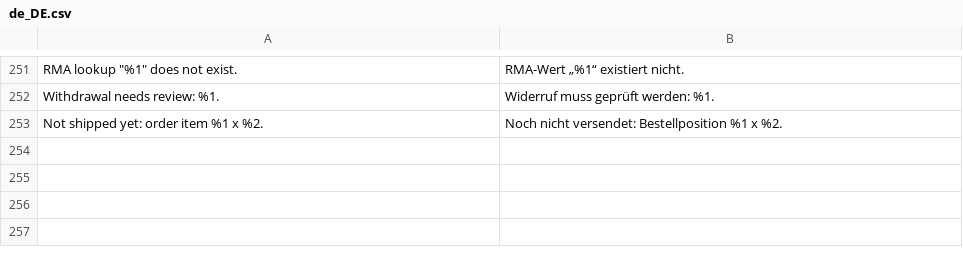
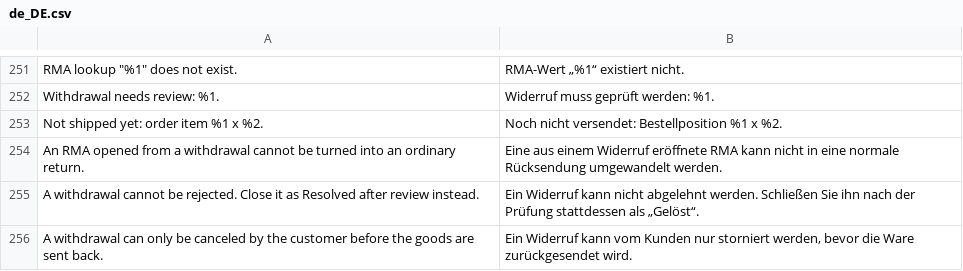
Before and after one commit to magenxcommerce/module-rma, a CSV file: i18n/de_DE.csv, drawn as a sheet; only a part is shown, gaps mark what is left out.

```diff
--- a/i18n/de_DE.csv
+++ b/i18n/de_DE.csv
@@ -253 +253,4 @@
 "Not shipped yet: order item %1 x %2.","Noch nicht versendet: Bestellposition %1 x %2."
+"An RMA opened from a withdrawal cannot be turned into an ordinary return.","Eine aus einem Widerruf eröffnete RMA kann nicht in eine normale Rücksendung umgewandelt werden."
+"A withdrawal cannot be rejected. Close it as Resolved after review instead.","Ein Widerruf kann nicht abgelehnt werden. Schließen Sie ihn nach der Prüfung stattdessen als „Gelöst“."
+"A withdrawal can only be canceled by the customer before the goods are sent back.","Ein Widerruf kann vom Kunden nur storniert werden, bevor die Ware zurückgesendet wird."
```
Also changed, not shown: i18n/es_ES.csv, i18n/fr_FR.csv, 7 other files.
